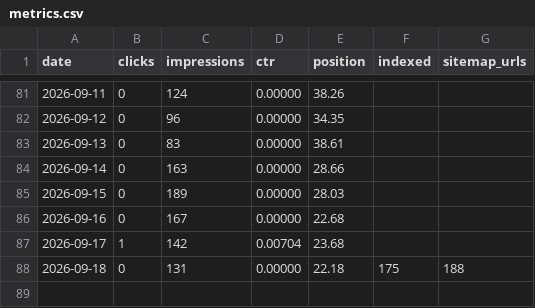
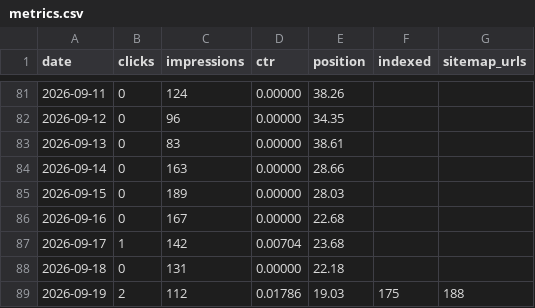
Before and after one commit to Malashkin/segurotenerife, a CSV file: docs/seo/metrics.csv, drawn as a sheet; only a part is shown, gaps mark what is left out.

```diff
--- a/docs/seo/metrics.csv
+++ b/docs/seo/metrics.csv
@@ -87,2 +87,3 @@ date,clicks,impressions,ctr,position,indexed,sitemap_urls
 2026-09-17,1,142,0.00704,23.68,,
-2026-09-18,0,131,0.00000,22.18,175,188
+2026-09-18,0,131,0.00000,22.18,,
+2026-09-19,2,112,0.01786,19.03,175,188
```
Also changed, not shown: 1 other file.
